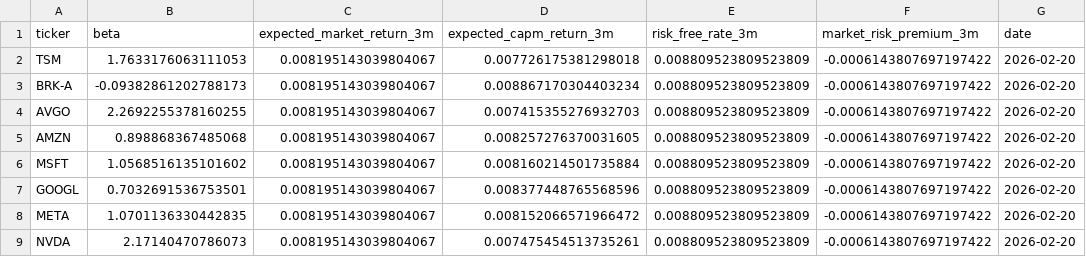
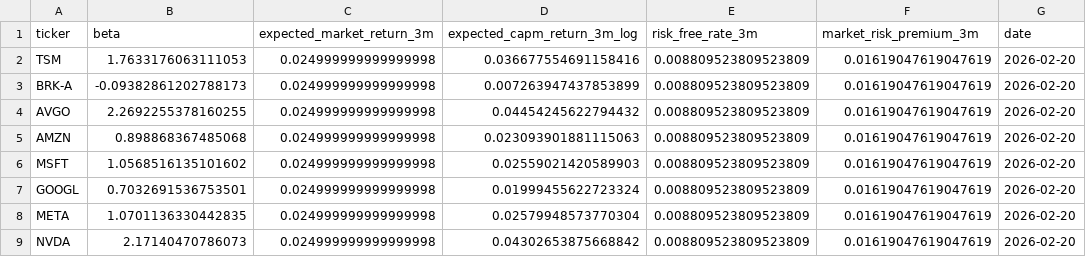
Before and after one commit to Red-Blues-Mid-Projects-OAA/Red-Blue-Mid-Project_OAA, a CSV file: Classification/capm/capm_results.csv, drawn as a sheet.

```diff
--- a/Classification/capm/capm_results.csv
+++ b/Classification/capm/capm_results.csv
@@ -1,9 +1,9 @@
-ticker,beta,expected_market_return_3m,expected_capm_return_3m,risk_free_rate_3m,market_risk_premium_3m,date
-TSM,1.7633176063111053,0.008195143039804067,0.007726175381298018,0.008809523809523809,-0.0006143807697197422,2026-02-20
-BRK-A,-0.09382861202788173,0.008195143039804067,0.008867170304403234,0.008809523809523809,-0.0006143807697197422,2026-02-20
-AVGO,2.2692255378160255,0.008195143039804067,0.007415355276932703,0.008809523809523809,-0.0006143807697197422,2026-02-20
-AMZN,0.898868367485068,0.008195143039804067,0.008257276370031605,0.008809523809523809,-0.0006143807697197422,2026-02-20
-MSFT,1.0568516135101602,0.008195143039804067,0.008160214501735884,0.008809523809523809,-0.0006143807697197422,2026-02-20
-GOOGL,0.7032691536753501,0.008195143039804067,0.008377448765568596,0.008809523809523809,-0.0006143807697197422,2026-02-20
-META,1.0701136330442835,0.008195143039804067,0.008152066571966472,0.008809523809523809,-0.0006143807697197422,2026-02-20
-NVDA,2.17140470786073,0.008195143039804067,0.007475454513735261,0.008809523809523809,-0.0006143807697197422,2026-02-20
+ticker,beta,expected_market_return_3m,expected_capm_return_3m_log,risk_free_rate_3m,market_risk_premium_3m,date
+TSM,1.7633176063111053,0.024999999999999998,0.036677554691158416,0.008809523809523809,0.01619047619047619,2026-02-20
+BRK-A,-0.09382861202788173,0.024999999999999998,0.007263947437853899,0.008809523809523809,0.01619047619047619,2026-02-20
+AVGO,2.2692255378160255,0.024999999999999998,0.04454245622794432,0.008809523809523809,0.01619047619047619,2026-02-20
+AMZN,0.898868367485068,0.024999999999999998,0.023093901881115063,0.008809523809523809,0.01619047619047619,2026-02-20
+MSFT,1.0568516135101602,0.024999999999999998,0.02559021420589903,0.008809523809523809,0.01619047619047619,2026-02-20
+GOOGL,0.7032691536753501,0.024999999999999998,0.01999455622723324,0.008809523809523809,0.01619047619047619,2026-02-20
+META,1.0701136330442835,0.024999999999999998,0.02579948573770304,0.008809523809523809,0.01619047619047619,2026-02-20
+NVDA,2.17140470786073,0.024999999999999998,0.04302653875668842,0.008809523809523809,0.01619047619047619,2026-02-20
```
Also changed, not shown: 1 other file.
